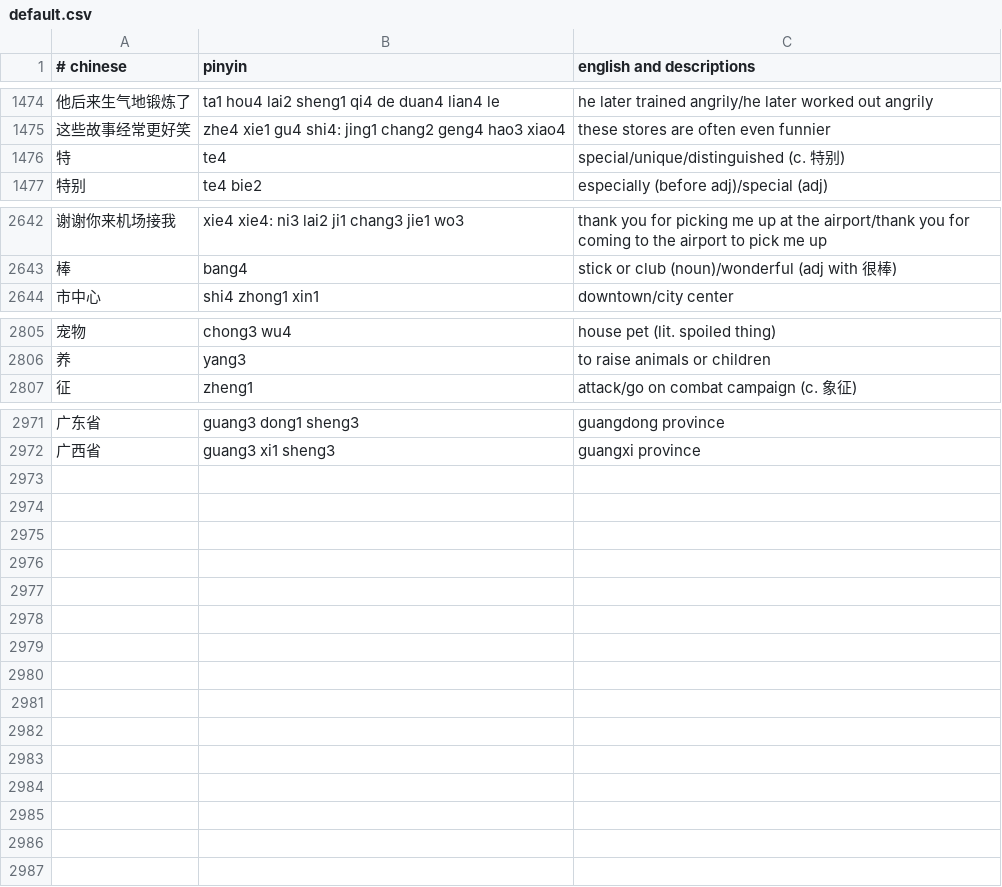
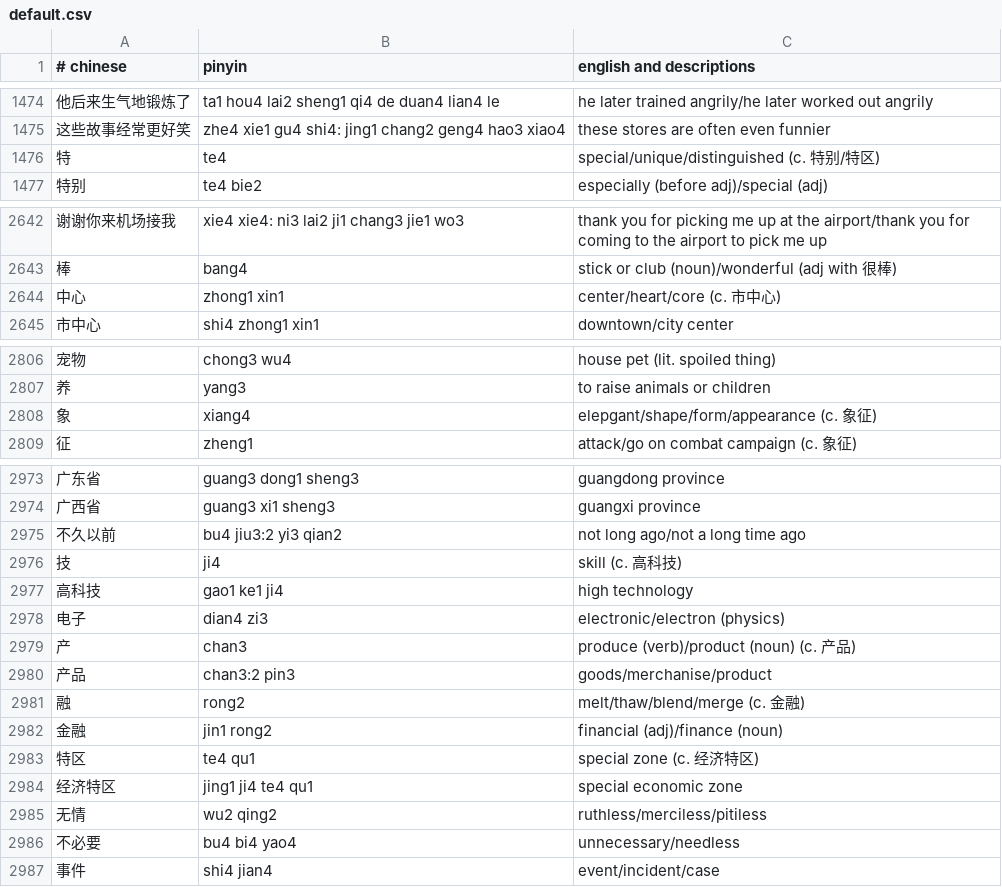
Before and after one commit to nickrusso42518/zhong, a CSV file: inputs/default.csv, drawn as a sheet; only a part is shown, gaps mark what is left out; the diff covers the shown part only.

Commit message:
words [ci skip]

```diff
--- a/inputs/default.csv
+++ b/inputs/default.csv
@@ -1475,3 +1475,3 @@
 这些故事经常更好笑,zhe4 xie1 gu4 shi4: jing1 chang2 geng4 hao3 xiao4,these stores are often even funnier
-特,te4,special/unique/distinguished (c. 特别)
+特,te4,special/unique/distinguished (c. 特别/特区)
 特别,te4 bie2,especially (before adj)/special (adj)
@@ -2643,2 +2643,3 @@
 棒,bang4,stick or club (noun)/wonderful (adj with 很棒)
+中心,zhong1 xin1,center/heart/core (c. 市中心)
 市中心,shi4 zhong1 xin1,downtown/city center
@@ -2806,2 +2807,3 @@
 养,yang3,to raise animals or children
+象,xiang4,elepgant/shape/form/appearance (c. 象征)
 征,zheng1,attack/go on combat campaign (c. 象征)
@@ -2972 +2974,14 @@
 广西省,guang3 xi1 sheng3,guangxi province
+不久以前,bu4 jiu3:2 yi3 qian2,not long ago/not a long time ago
+技,ji4,skill (c. 高科技)
+高科技,gao1 ke1 ji4,high technology
+电子,dian4 zi3,electronic/electron (physics)
+产,chan3,produce (verb)/product (noun) (c. 产品)
+产品,chan3:2 pin3,goods/merchanise/product
+融,rong2,melt/thaw/blend/merge (c. 金融)
+金融,jin1 rong2,financial (adj)/finance (noun)
+特区,te4 qu1,special zone (c. 经济特区)
+经济特区,jing1 ji4 te4 qu1,special economic zone
+无情,wu2 qing2,ruthless/merciless/pitiless
+不必要,bu4 bi4 yao4,unnecessary/needless
+事件,shi4 jian4,event/incident/case
```
Also changed, not shown: 3 edited cells elsewhere in this file.
